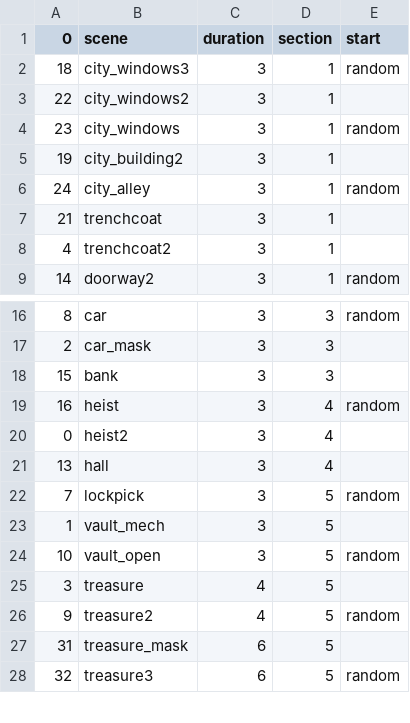
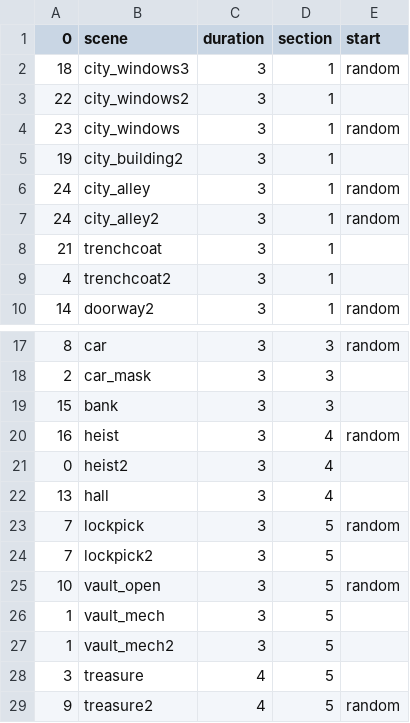
Before and after one commit to aspitarl/AI-Art, a CSV file: song_meta/heist-la/scene_sequence.csv, drawn as a sheet; only a part is shown, gaps mark what is left out; the shorter side is filled out with more unchanged rows.

```diff
--- a/song_meta/heist-la/scene_sequence.csv
+++ b/song_meta/heist-la/scene_sequence.csv
@@ -6,2 +6,3 @@
 24,city_alley,3,1,random
+24,city_alley2,3,1,random
 21,trenchcoat,3,1,
@@ -22,4 +23,6 @@
 7,lockpick,3,5,random
+7,lockpick2,3,5,
+10,vault_open,3,5,random
 1,vault_mech,3,5,
-10,vault_open,3,5,random
+1,vault_mech2,3,5,
 3,treasure,4,5,
```
Also changed, not shown: song_meta/heist-la/prompt_image_definitions.csv.
